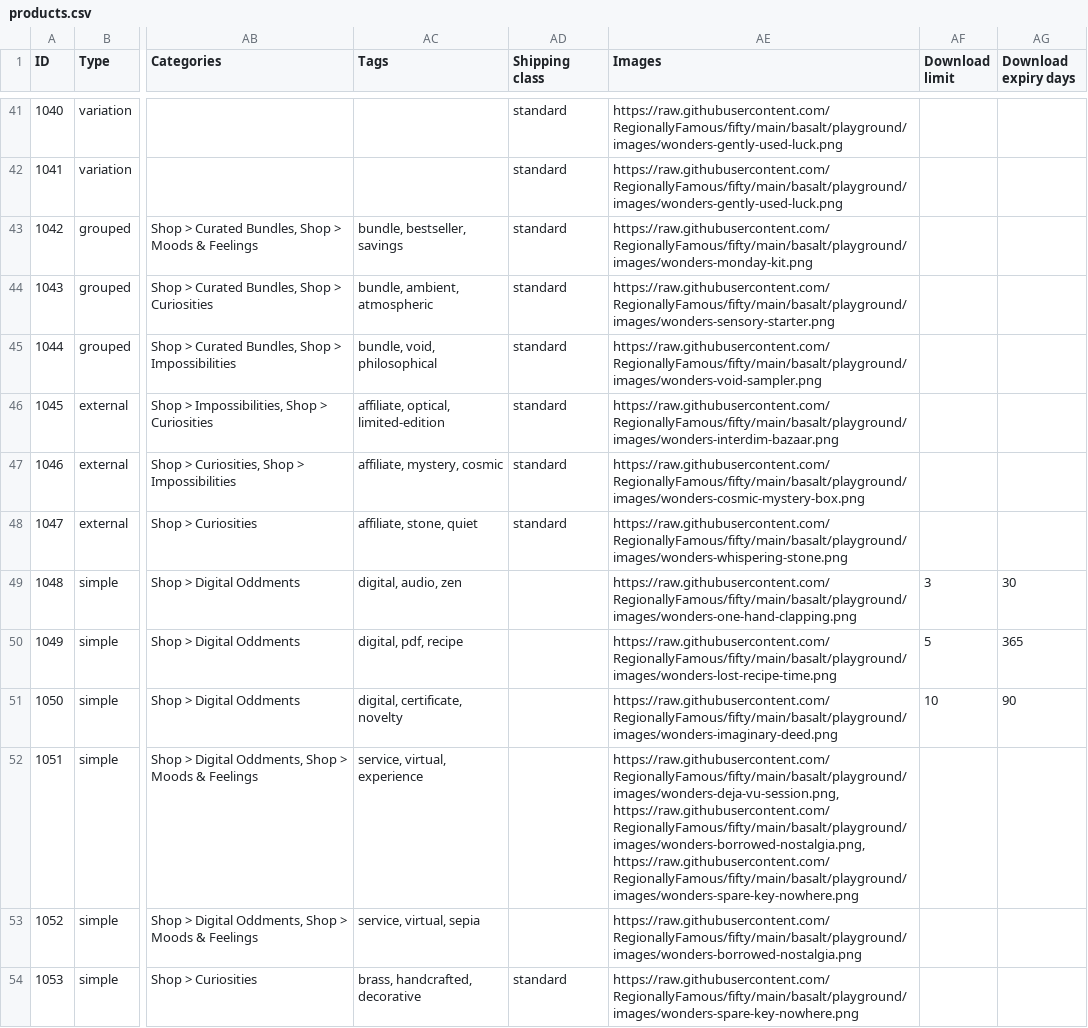
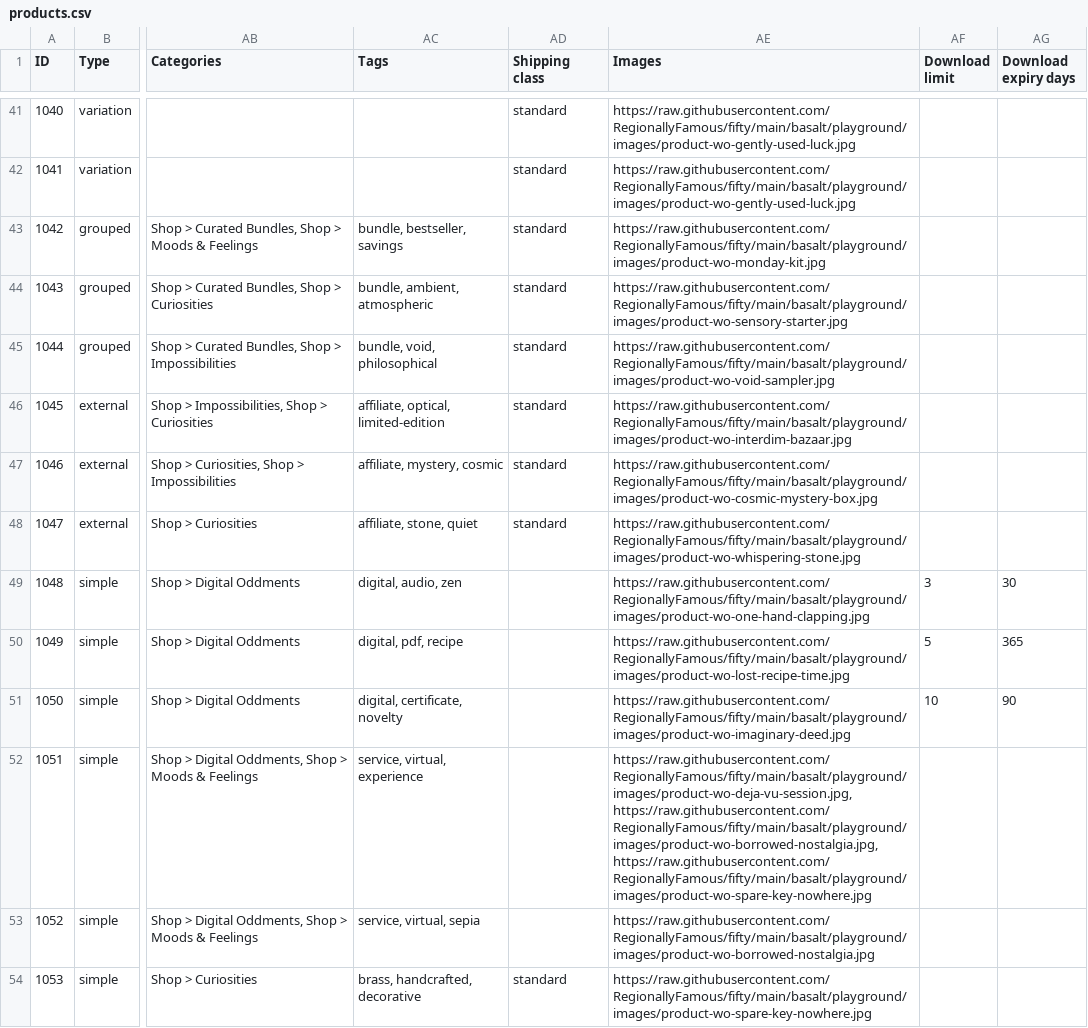
Before and after one commit to RegionallyFamous/fifty, a CSV file: basalt/playground/content/products.csv, drawn as a sheet; only a part is shown, gaps mark what is left out; the diff covers the shown part only; the diff names each change by its address in the sheet, - before the commit and + after, or states it on an @@ line.

```diff
--- a/basalt/playground/content/products.csv
+++ b/basalt/playground/content/products.csv
-AE41:AE42 (Images): https://raw.githubusercontent.com/RegionallyFamous/fifty/main/basalt/playground/images/wonders-gently-used-luck.png
+AE41:AE42 (Images): https://raw.githubusercontent.com/RegionallyFamous/fifty/main/basalt/playground/images/product-wo-gently-used-luck.jpg
-AE43 (Images): https://raw.githubusercontent.com/RegionallyFamous/fifty/main/basalt/playground/images/wonders-monday-kit.png
+AE43 (Images): https://raw.githubusercontent.com/RegionallyFamous/fifty/main/basalt/playground/images/product-wo-monday-kit.jpg
-AE44 (Images): https://raw.githubusercontent.com/RegionallyFamous/fifty/main/basalt/playground/images/wonders-sensory-starter.png
+AE44 (Images): https://raw.githubusercontent.com/RegionallyFamous/fifty/main/basalt/playground/images/product-wo-sensory-starter.jpg
-AE45 (Images): https://raw.githubusercontent.com/RegionallyFamous/fifty/main/basalt/playground/images/wonders-void-sampler.png
+AE45 (Images): https://raw.githubusercontent.com/RegionallyFamous/fifty/main/basalt/playground/images/product-wo-void-sampler.jpg
-AE46 (Images): https://raw.githubusercontent.com/RegionallyFamous/fifty/main/basalt/playground/images/wonders-interdim-bazaar.png
+AE46 (Images): https://raw.githubusercontent.com/RegionallyFamous/fifty/main/basalt/playground/images/product-wo-interdim-bazaar.jpg
-AE47 (Images): https://raw.githubusercontent.com/RegionallyFamous/fifty/main/basalt/playground/images/wonders-cosmic-mystery-box.png
+AE47 (Images): https://raw.githubusercontent.com/RegionallyFamous/fifty/main/basalt/playground/images/product-wo-cosmic-mystery-box.jpg
-AE48 (Images): https://raw.githubusercontent.com/RegionallyFamous/fifty/main/basalt/playground/images/wonders-whispering-stone.png
+AE48 (Images): https://raw.githubusercontent.com/RegionallyFamous/fifty/main/basalt/playground/images/product-wo-whispering-stone.jpg
-AE49 (Images): https://raw.githubusercontent.com/RegionallyFamous/fifty/main/basalt/playground/images/wonders-one-hand-clapping.png
+AE49 (Images): https://raw.githubusercontent.com/RegionallyFamous/fifty/main/basalt/playground/images/product-wo-one-hand-clapping.jpg
-AE50 (Images): https://raw.githubusercontent.com/RegionallyFamous/fifty/main/basalt/playground/images/wonders-lost-recipe-time.png
+AE50 (Images): https://raw.githubusercontent.com/RegionallyFamous/fifty/main/basalt/playground/images/product-wo-lost-recipe-time.jpg
-AE51 (Images): https://raw.githubusercontent.com/RegionallyFamous/fifty/main/basalt/playground/images/wonders-imaginary-deed.png
+AE51 (Images): https://raw.githubusercontent.com/RegionallyFamous/fifty/main/basalt/playground/images/product-wo-imaginary-deed.jpg
-AE52 (Images): https://raw.githubusercontent.com/RegionallyFamous/fifty/main/basalt/playground/images/wonders-deja-vu-session.png, https://raw.githubusercontent.com/RegionallyFamous/fifty/main/basalt/playground/images/wonders-borrowed-nostalgia.png, https://raw.githubusercontent.com/RegionallyFamous/fifty/main/basalt/playground/images/wonders-spare-key-nowhere.png
+AE52 (Images): https://raw.githubusercontent.com/RegionallyFamous/fifty/main/basalt/playground/images/product-wo-deja-vu-session.jpg, https://raw.githubusercontent.com/RegionallyFamous/fifty/main/basalt/playground/images/product-wo-borrowed-nostalgia.jpg, https://raw.githubusercontent.com/RegionallyFamous/fifty/main/basalt/playground/images/product-wo-spare-key-nowhere.jpg
-AE53 (Images): https://raw.githubusercontent.com/RegionallyFamous/fifty/main/basalt/playground/images/wonders-borrowed-nostalgia.png
+AE53 (Images): https://raw.githubusercontent.com/RegionallyFamous/fifty/main/basalt/playground/images/product-wo-borrowed-nostalgia.jpg
-AE54 (Images): https://raw.githubusercontent.com/RegionallyFamous/fifty/main/basalt/playground/images/wonders-spare-key-nowhere.png
+AE54 (Images): https://raw.githubusercontent.com/RegionallyFamous/fifty/main/basalt/playground/images/product-wo-spare-key-nowhere.jpg
```
Also changed, not shown: 27 edited cells elsewhere in this file, 39 other files.
